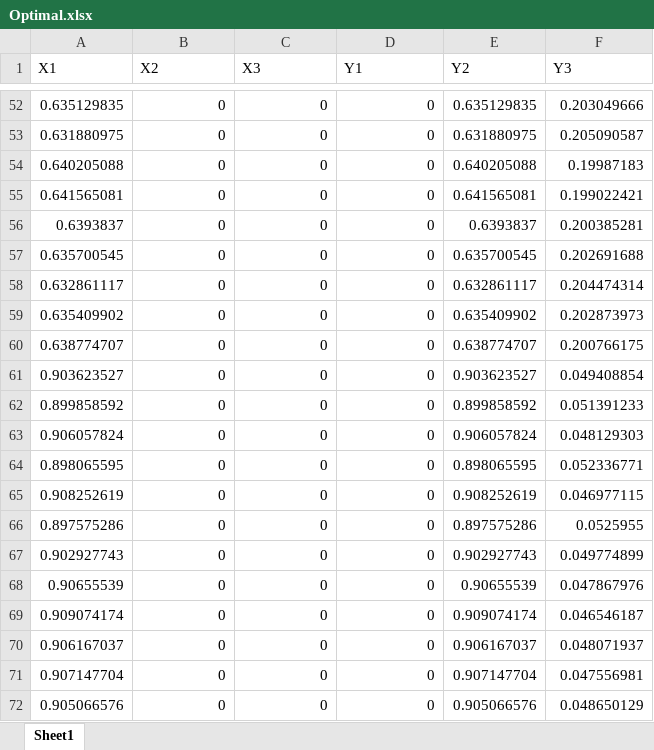
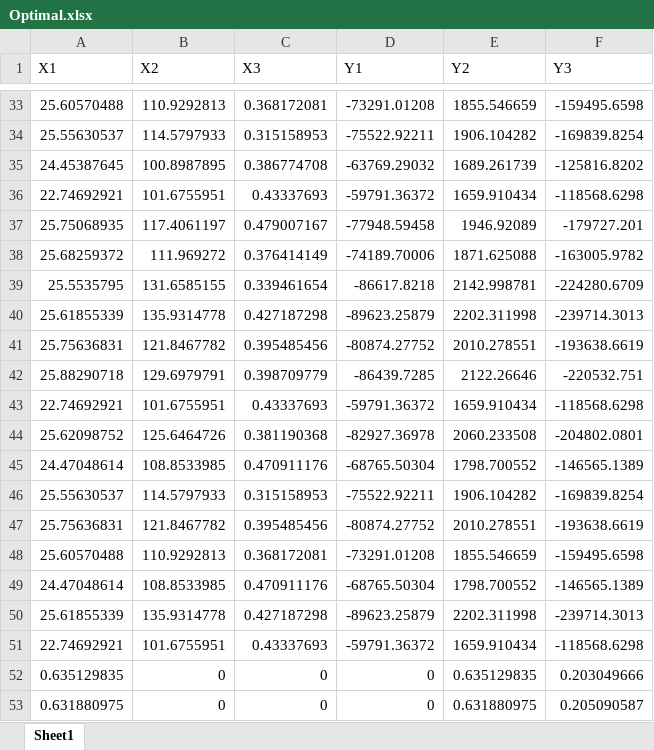
Before and after one commit to phn1712002/Mult-Obj, an Excel workbook: Optimal.xlsx, sheet Sheet1, drawn as a sheet; only a part is shown, gaps mark what is left out; the shorter side is filled out with more unchanged rows; values as stored, in another font and other column widths than the file's, no borders; the diff covers the shown part only; the diff names each change by its address in the sheet, - before the commit and + after, or states it on an @@ line.

```diff
--- a/Optimal.xlsx (sheet Sheet1)
+++ b/Optimal.xlsx (sheet Sheet1)
+row 33: 25.60570488 | 110.9292813 | 0.368172081 | -73291.01208 | 1855.546659 | -159495.6598
+row 34: 25.55630537 | 114.5797933 | 0.315158953 | -75522.92211 | 1906.104282 | -169839.8254
+row 35: 24.45387645 | 100.8987895 | 0.386774708 | -63769.29032 | 1689.261739 | -125816.8202
+row 36: 22.74692921 | 101.6755951 | 0.43337693 | -59791.36372 | 1659.910434 | -118568.6298
+row 37: 25.75068935 | 117.4061197 | 0.479007167 | -77948.59458 | 1946.92089 | -179727.201
+row 38: 25.68259372 | 111.969272 | 0.376414149 | -74189.70006 | 1871.625088 | -163005.9782
+row 39: 25.5535795 | 131.6585155 | 0.339461654 | -86617.8218 | 2142.998781 | -224280.6709
+row 40: 25.61855339 | 135.9314778 | 0.427187298 | -89623.25879 | 2202.311998 | -239714.3013
+row 41: 25.75636831 | 121.8467782 | 0.395485456 | -80874.27752 | 2010.278551 | -193638.6619
+row 42: 25.88290718 | 129.6979791 | 0.398709779 | -86439.7285 | 2122.26646 | -220532.751
+row 43: 22.74692921 | 101.6755951 | 0.43337693 | -59791.36372 | 1659.910434 | -118568.6298
+row 44: 25.62098752 | 125.6464726 | 0.381190368 | -82927.36978 | 2060.233508 | -204802.0801
+row 45: 24.47048614 | 108.8533985 | 0.470911176 | -68765.50304 | 1798.700552 | -146565.1389
+row 46: 25.55630537 | 114.5797933 | 0.315158953 | -75522.92211 | 1906.104282 | -169839.8254
+row 47: 25.75636831 | 121.8467782 | 0.395485456 | -80874.27752 | 2010.278551 | -193638.6619
+row 48: 25.60570488 | 110.9292813 | 0.368172081 | -73291.01208 | 1855.546659 | -159495.6598
+row 49: 24.47048614 | 108.8533985 | 0.470911176 | -68765.50304 | 1798.700552 | -146565.1389
+row 50: 25.61855339 | 135.9314778 | 0.427187298 | -89623.25879 | 2202.311998 | -239714.3013
+row 51: 22.74692921 | 101.6755951 | 0.43337693 | -59791.36372 | 1659.910434 | -118568.6298
```
Also changed, not shown: 31 added rows and 50 removed rows elsewhere in this sheet, 6 other files.
